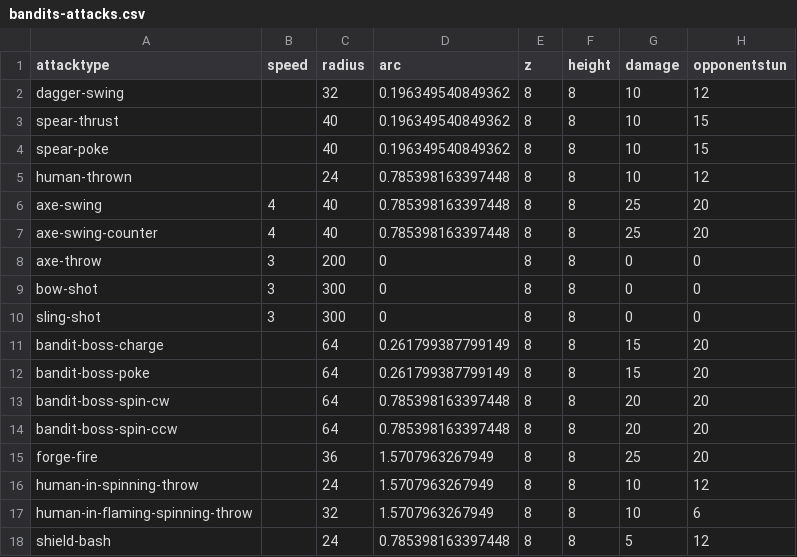
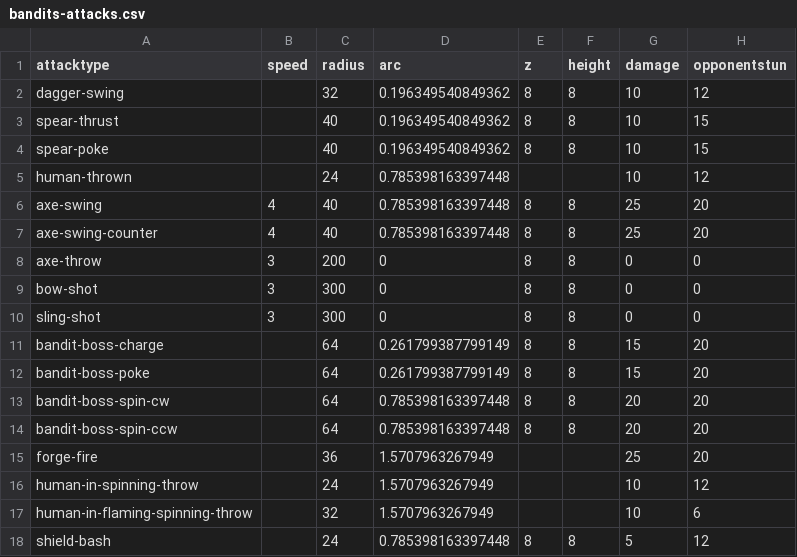
Before and after one commit to IoriBranford/dragontail, a CSV file: game/data/database/bandits-attacks.csv, drawn as a sheet; only a part is shown; the diff names each change by its address in the sheet, - before the commit and + after, or states it on an @@ line.

```diff
--- a/game/data/database/bandits-attacks.csv
+++ b/game/data/database/bandits-attacks.csv
-E5 (z): 8
+E5 (z): (empty)
-F5 (height): 8
+F5 (height): (empty)
-E15:E17 (z): 8
+E15:E17 (z): (empty)
-F15:F17 (height): 8
+F15:F17 (height): (empty)
```
Also changed, not shown: game/data/database/players-attacks.csv, 2 other files.
